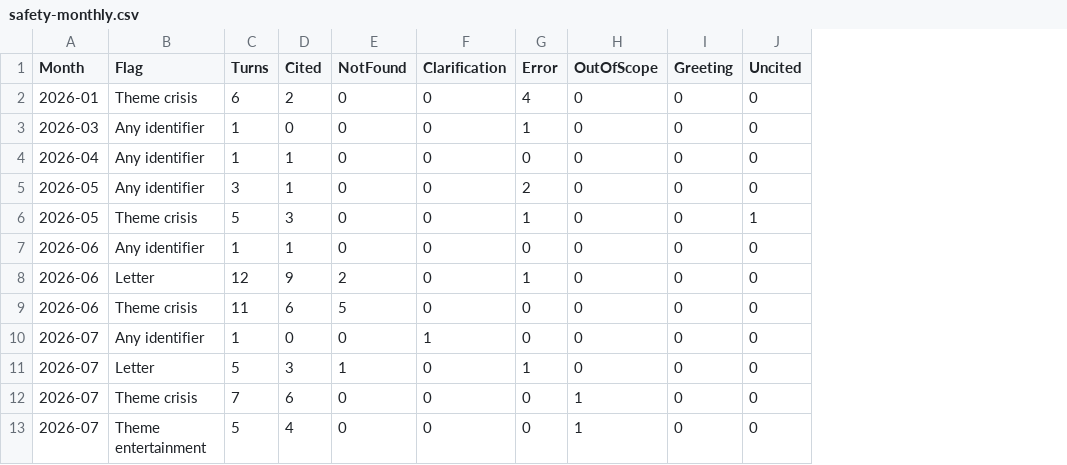
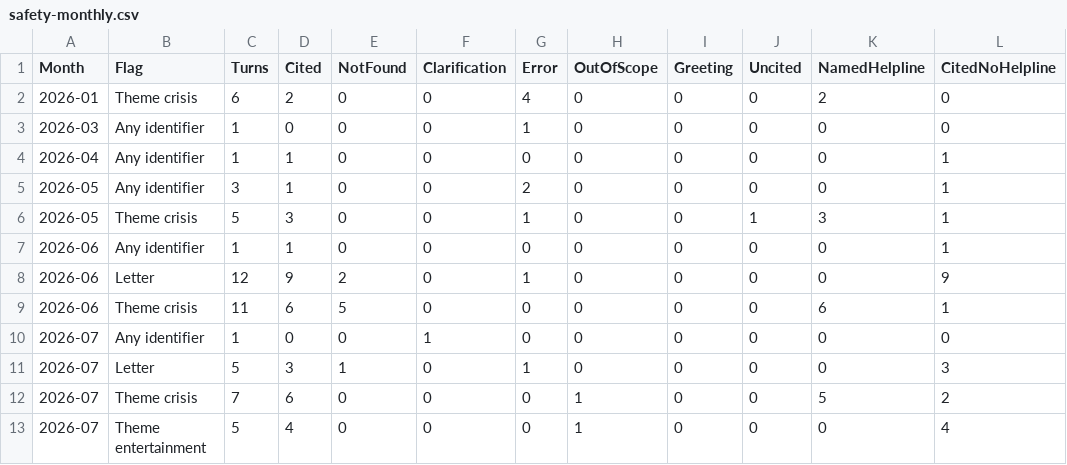
Before and after one commit to RglrAL/AskCI-stats, a CSV file: data/safety-monthly.csv, drawn as a sheet; only a part is shown; the diff names each change by its address in the sheet, - before the commit and + after, or states it on an @@ line.

```diff
--- a/data/safety-monthly.csv
+++ b/data/safety-monthly.csv
+column K (NamedHelpline), rows 2-13: 2 | 0 | 0 | 0 | 3 | 0 | 0 | 6 | 0 | 0 | 5 | 0
+column L (CitedNoHelpline), rows 2-13: 0 | 0 | 1 | 1 | 1 | 1 | 9 | 1 | 0 | 3 | 2 | 4
```
Also changed, not shown: data/answer-figures-monthly.csv, data/conversations-daily.csv, 16 other files.
